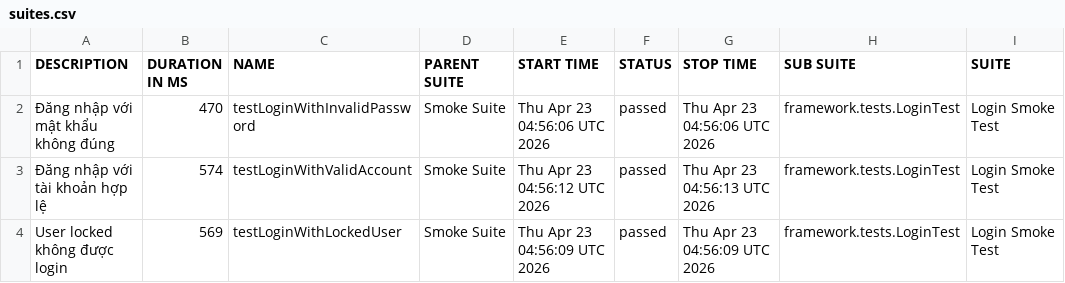
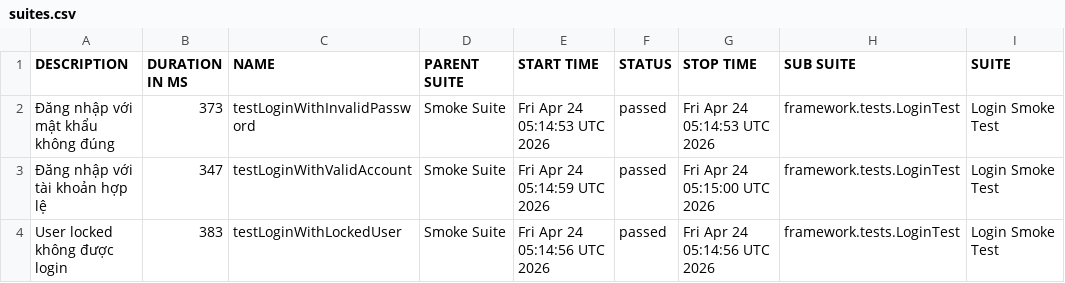
Before and after one commit to maiphun1412/KTPM_B11_NguyenThiPhuongMai_1150080146_CNPM2, a CSV file: data/suites.csv, drawn as a sheet; only a part is shown; the diff names each change by its address in the sheet, - before the commit and + after, or states it on an @@ line.

```diff
--- a/data/suites.csv
+++ b/data/suites.csv
-B2 (DURATION IN MS): 470
+B2 (DURATION IN MS): 373
-E2 (START TIME): Thu Apr 23 04:56:06 UTC 2026
+E2 (START TIME): Fri Apr 24 05:14:53 UTC 2026
-G2 (STOP TIME): Thu Apr 23 04:56:06 UTC 2026
+G2 (STOP TIME): Fri Apr 24 05:14:53 UTC 2026
-B3 (DURATION IN MS): 574
+B3 (DURATION IN MS): 347
-E3 (START TIME): Thu Apr 23 04:56:12 UTC 2026
+E3 (START TIME): Fri Apr 24 05:14:59 UTC 2026
-G3 (STOP TIME): Thu Apr 23 04:56:13 UTC 2026
+G3 (STOP TIME): Fri Apr 24 05:15:00 UTC 2026
-B4 (DURATION IN MS): 569
+B4 (DURATION IN MS): 383
-E4 (START TIME): Thu Apr 23 04:56:09 UTC 2026
+E4 (START TIME): Fri Apr 24 05:14:56 UTC 2026
-G4 (STOP TIME): Thu Apr 23 04:56:09 UTC 2026
+G4 (STOP TIME): Fri Apr 24 05:14:56 UTC 2026
```
Also changed, not shown: 33 other files.
